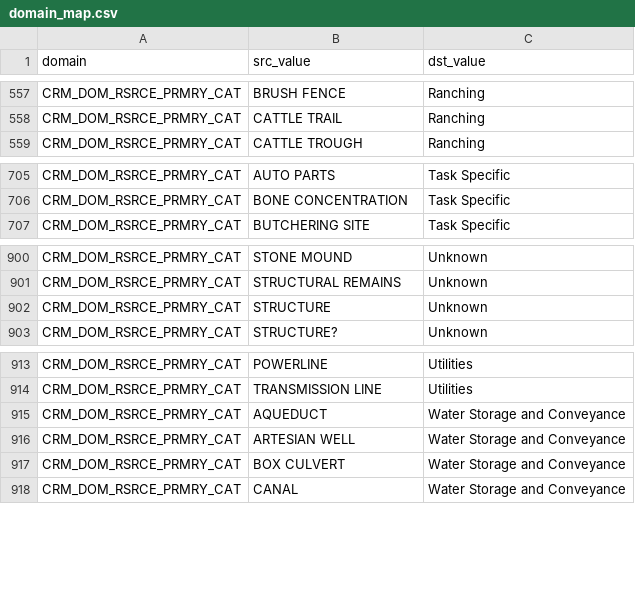
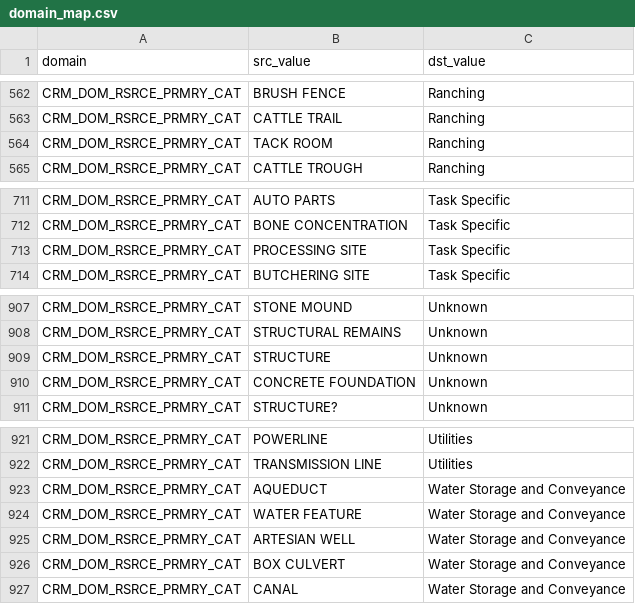
Before and after one commit to MichaelTroyer/BLM_CO_NCRIMS_Crosswalk, a CSV file: data/domain_map.csv, drawn as a sheet; only a part is shown, gaps mark what is left out; the diff covers the shown part only; the diff names each change by its address in the sheet, - before the commit and + after, or states it on an @@ line.

```diff
--- a/data/domain_map.csv
+++ b/data/domain_map.csv
+row 564: CRM_DOM_RSRCE_PRMRY_CAT | TACK ROOM | Ranching
+row 713: CRM_DOM_RSRCE_PRMRY_CAT | PROCESSING SITE | Task Specific
+row 910: CRM_DOM_RSRCE_PRMRY_CAT | CONCRETE FOUNDATION | Unknown
+row 924: CRM_DOM_RSRCE_PRMRY_CAT | WATER FEATURE | Water Storage and Conveyance
```
Also changed, not shown: 7 added rows elsewhere in this file, 2 other files.
